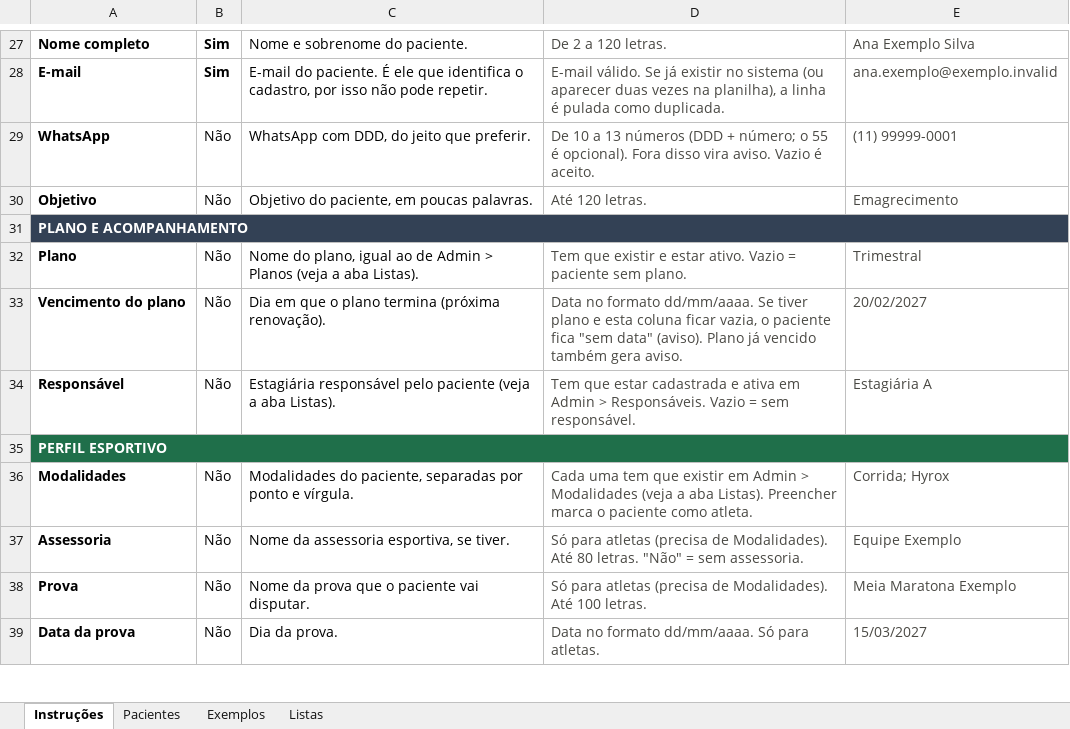
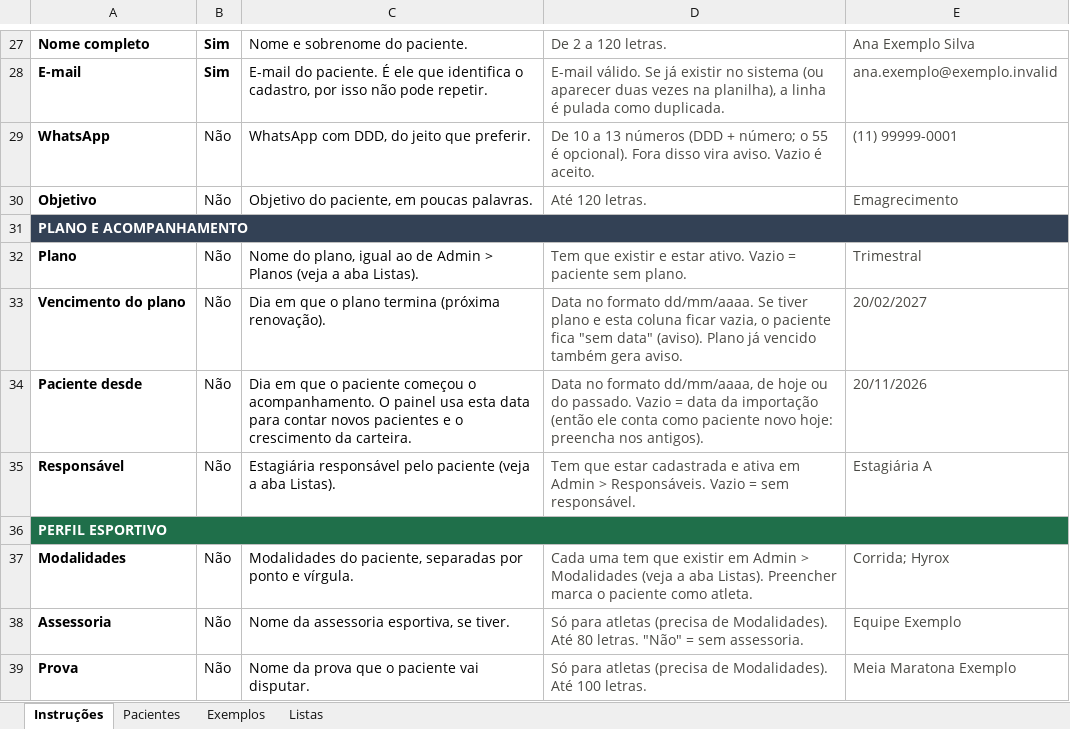
Before and after one commit to ndoclub/NDOCLUB, an Excel workbook: app/Resources/modelo-importacao-pacientes.xlsx, sheet Instruções, drawn as a sheet; only a part is shown, gaps mark what is left out; the shorter side is filled out with more unchanged rows; values as stored, in another font and other column widths than the file's, no borders; the diff names each change by its address in the sheet, - before the commit and + after, or states it on an @@ line.

```diff
--- a/app/Resources/modelo-importacao-pacientes.xlsx (sheet Instruções)
+++ b/app/Resources/modelo-importacao-pacientes.xlsx (sheet Instruções)
+row 34: Paciente desde | Não | Dia em que o paciente começou o acompanhamento. O painel usa esta data para contar novos pacientes e o crescimento da carteira. | Data no formato dd/mm/aaaa, de hoje ou do passado. Vazio = data da importação (então ele conta como paciente novo hoje: preencha nos antigos). | 20/11/2026
```
Also changed, not shown: sheet Exemplos, sheet Pacientes, 15 other files.
